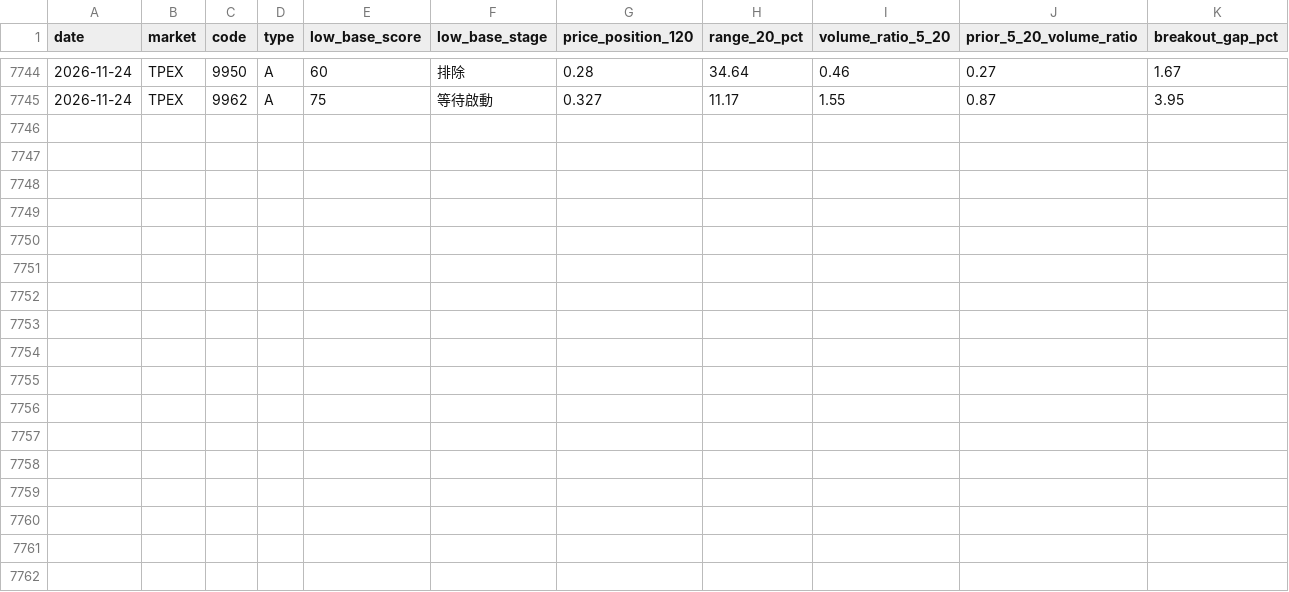
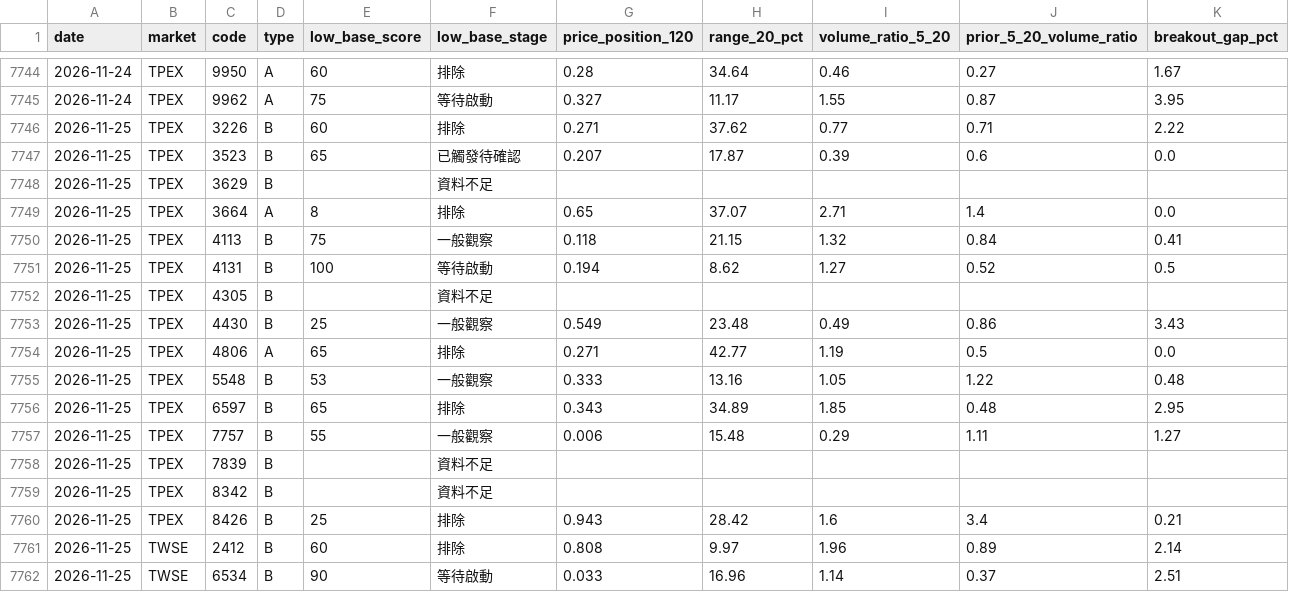
Before and after one commit to Tango469/tw-3k-scanner, a CSV file: data/factors/signal_snapshots.csv, drawn as a sheet; only a part is shown, gaps mark what is left out.

```diff
--- a/data/factors/signal_snapshots.csv
+++ b/data/factors/signal_snapshots.csv
@@ -7745 +7745,18 @@
 2026-11-24,TPEX,9962,A,75,等待啟動,0.327,11.17,1.55,0.87,3.95
+2026-11-25,TPEX,3226,B,60,排除,0.271,37.62,0.77,0.71,2.22
+2026-11-25,TPEX,3523,B,65,已觸發待確認,0.207,17.87,0.39,0.6,0.0
+2026-11-25,TPEX,3629,B,,資料不足,,,,,
+2026-11-25,TPEX,3664,A,8,排除,0.65,37.07,2.71,1.4,0.0
+2026-11-25,TPEX,4113,B,75,一般觀察,0.118,21.15,1.32,0.84,0.41
+2026-11-25,TPEX,4131,B,100,等待啟動,0.194,8.62,1.27,0.52,0.5
+2026-11-25,TPEX,4305,B,,資料不足,,,,,
+2026-11-25,TPEX,4430,B,25,一般觀察,0.549,23.48,0.49,0.86,3.43
+2026-11-25,TPEX,4806,A,65,排除,0.271,42.77,1.19,0.5,0.0
+2026-11-25,TPEX,5548,B,53,一般觀察,0.333,13.16,1.05,1.22,0.48
+2026-11-25,TPEX,6597,B,65,排除,0.343,34.89,1.85,0.48,2.95
+2026-11-25,TPEX,7757,B,55,一般觀察,0.006,15.48,0.29,1.11,1.27
+2026-11-25,TPEX,7839,B,,資料不足,,,,,
+2026-11-25,TPEX,8342,B,,資料不足,,,,,
+2026-11-25,TPEX,8426,B,25,排除,0.943,28.42,1.6,3.4,0.21
+2026-11-25,TWSE,2412,B,60,排除,0.808,9.97,1.96,0.89,2.14
+2026-11-25,TWSE,6534,B,90,等待啟動,0.033,16.96,1.14,0.37,2.51
```
Also changed, not shown: docs/v254_factor_performance.csv, docs/v255_hf1_extreme.csv, 35 other files.
